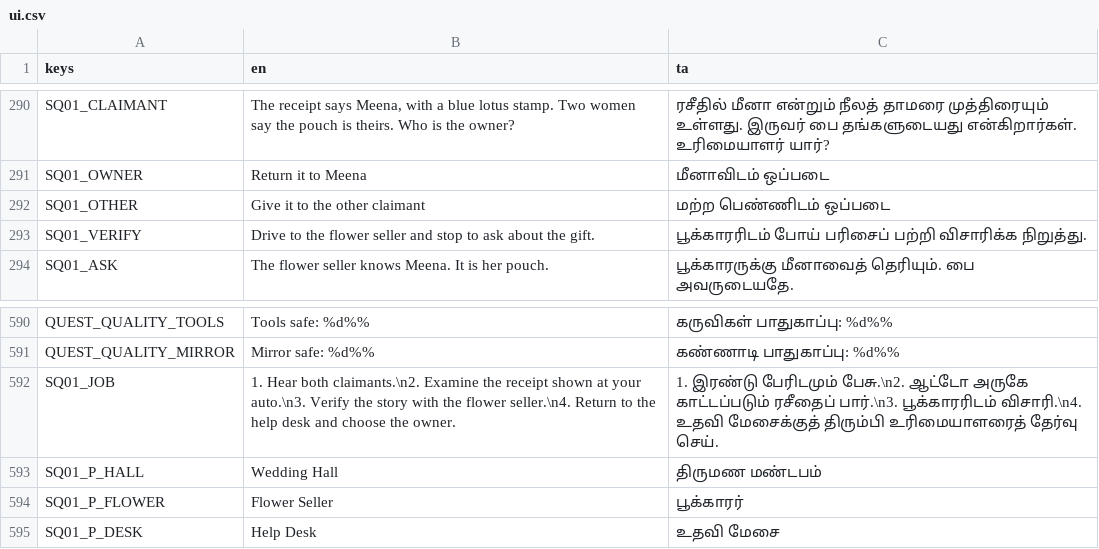
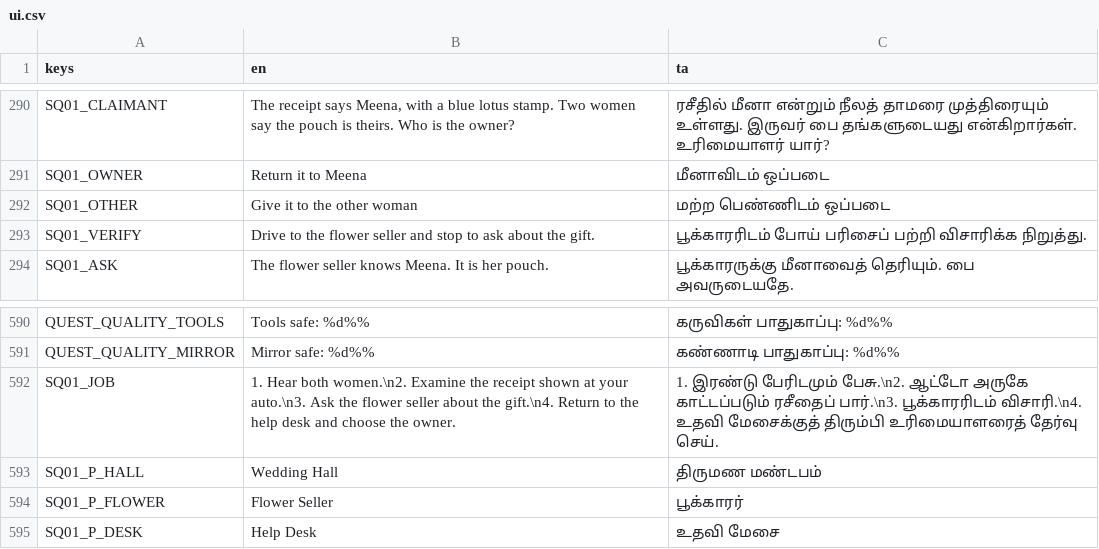
Before and after one commit to DavidRajPaul/Auto-Simulator-Game-GoDot, a CSV file: translations/ui.csv, drawn as a sheet; only a part is shown, gaps mark what is left out.

Commit message:
Fix wedding quest wording to pass plain-language validation

```diff
--- a/translations/ui.csv
+++ b/translations/ui.csv
@@ -291,3 +291,3 @@ SQ01_CLAIMANT,"The receipt says Meena, with a blue lotus stamp. Two women say th
 SQ01_OWNER,"Return it to Meena","மீனாவிடம் ஒப்படை"
-SQ01_OTHER,"Give it to the other claimant","மற்ற பெண்ணிடம் ஒப்படை"
+SQ01_OTHER,"Give it to the other woman","மற்ற பெண்ணிடம் ஒப்படை"
 SQ01_VERIFY,"Drive to the flower seller and stop to ask about the gift.","பூக்காரரிடம் போய் பரிசைப் பற்றி விசாரிக்க நிறுத்து."
@@ -591,3 +591,3 @@ QUEST_QUALITY_TOOLS,Tools safe: %d%%,கருவிகள் பாதுகா
 QUEST_QUALITY_MIRROR,Mirror safe: %d%%,கண்ணாடி பாதுகாப்பு: %d%%
-SQ01_JOB,"1. Hear both claimants.\n2. Examine the receipt shown at your auto.\n3. Verify the story with the flower seller.\n4. Return to the help desk and choose the owner.","1. இரண்டு பேரிடமும் பேசு.\n2. ஆட்டோ அருகே காட்டப்படும் ரசீதைப் பார்.\n3. பூக்காரரிடம் விசாரி.\n4. உதவி மேசைக்குத் திரும்பி உரிமையாளரைத் தேர்வு செய்."
+SQ01_JOB,"1. Hear both women.\n2. Examine the receipt shown at your auto.\n3. Ask the flower seller about the gift.\n4. Return to the help desk and choose the owner.","1. இரண்டு பேரிடமும் பேசு.\n2. ஆட்டோ அருகே காட்டப்படும் ரசீதைப் பார்.\n3. பூக்காரரிடம் விசாரி.\n4. உதவி மேசைக்குத் திரும்பி உரிமையாளரைத் தேர்வு செய்."
 SQ01_P_HALL,Wedding Hall,திருமண மண்டபம்
```
